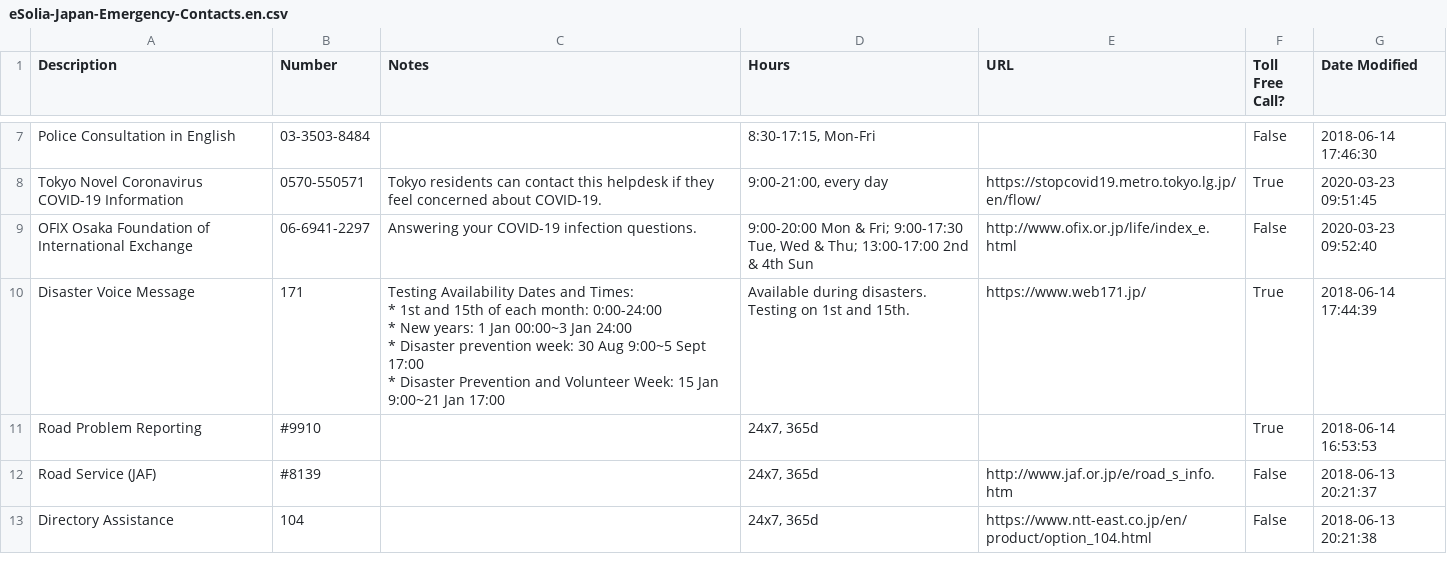
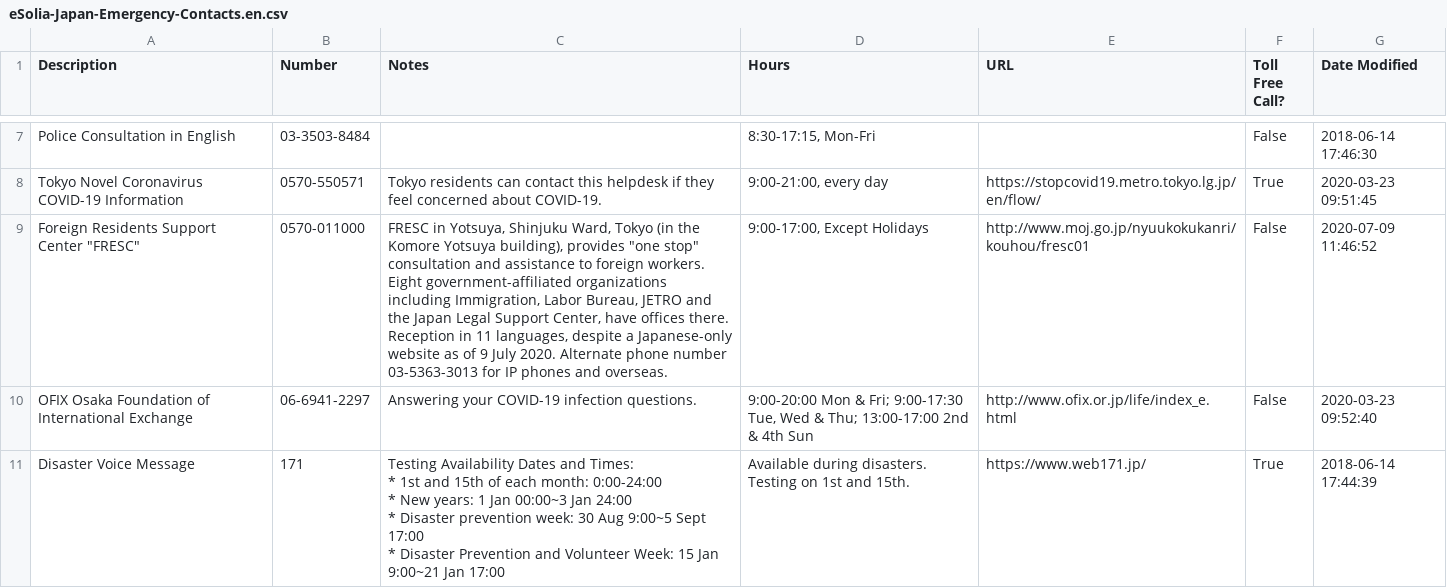
Before and after one commit to eSolia/eSolia_2018, a CSV file: static/eSolia-Japan-Emergency-Contacts.en.csv, drawn as a sheet; only a part is shown, gaps mark what is left out; the shorter side is filled out with more unchanged rows.

Commit message:
Added new Japan emergency contact for FRESC, and info entry about it
Signed-off-by: Rick Cogley <rick.cogley@esolia.co.jp>

```diff
--- a/static/eSolia-Japan-Emergency-Contacts.en.csv
+++ b/static/eSolia-Japan-Emergency-Contacts.en.csv
@@ -8,2 +8,3 @@ Police Consultation in English,03-3503-8484,,"8:30-17:15, Mon-Fri",,False,2018-0
 Tokyo Novel Coronavirus COVID-19 Information,0570-550571,Tokyo residents can contact this helpdesk if they feel concerned about COVID-19. ,"9:00-21:00, every day",https://stopcovid19.metro.tokyo.lg.jp/en/flow/,True,2020-03-23 09:51:45
+"Foreign Residents Support Center ""FRESC""",0570-011000,"FRESC in Yotsuya, Shinjuku Ward, Tokyo (in the Komore Yotsuya building), provides ""one stop"" consultation and assistance to foreign workers. Eight government-affiliated organizations including Immigration, Labor Bureau, JETRO and the Japan Legal Support Center,  have offices there. Reception in 11 languages, despite a Japanese-only website as of 9 July 2020. Alternate phone number 03-5363-3013 for IP phones and overseas. ","9:00-17:00, Except Holidays",http://www.moj.go.jp/nyuukokukanri/kouhou/fresc01,False,2020-07-09 11:46:52
 OFIX Osaka Foundation of International Exchange,06-6941-2297,Answering your COVID-19 infection questions. ,"9:00-20:00 Mon & Fri; 9:00-17:30 Tue, Wed & Thu; 13:00-17:00 2nd & 4th Sun",http://www.ofix.or.jp/life/index_e.html,False,2020-03-23 09:52:40
```
Also changed, not shown: static/eSolia-Japan-Emergency-Contacts.ja.csv, 2 other files.
